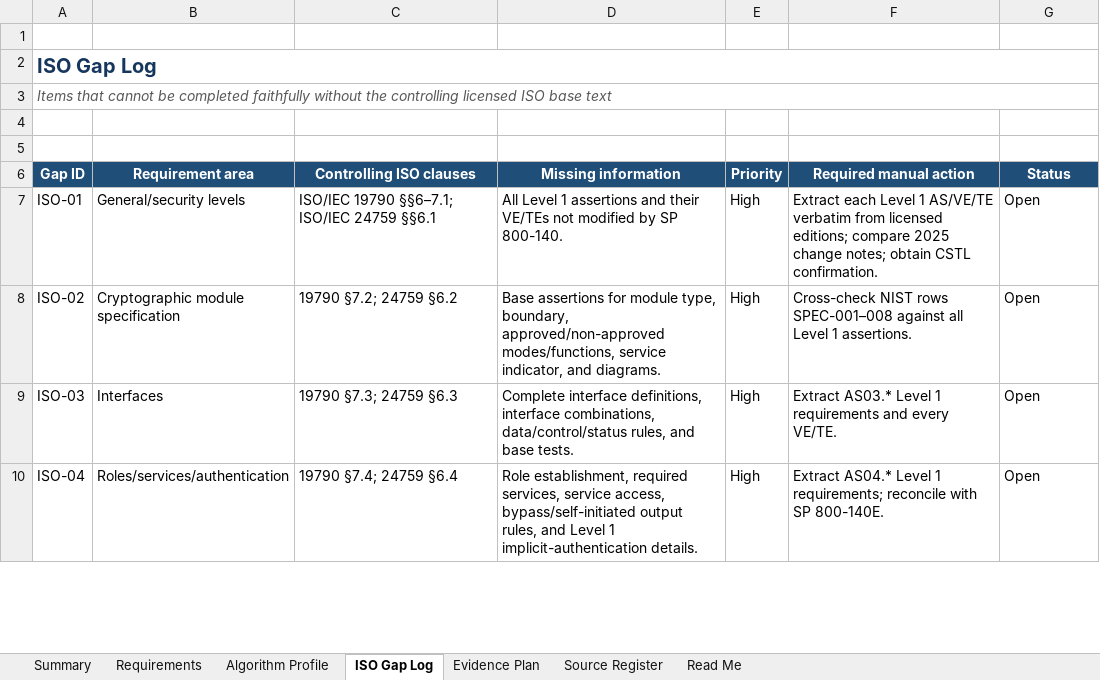
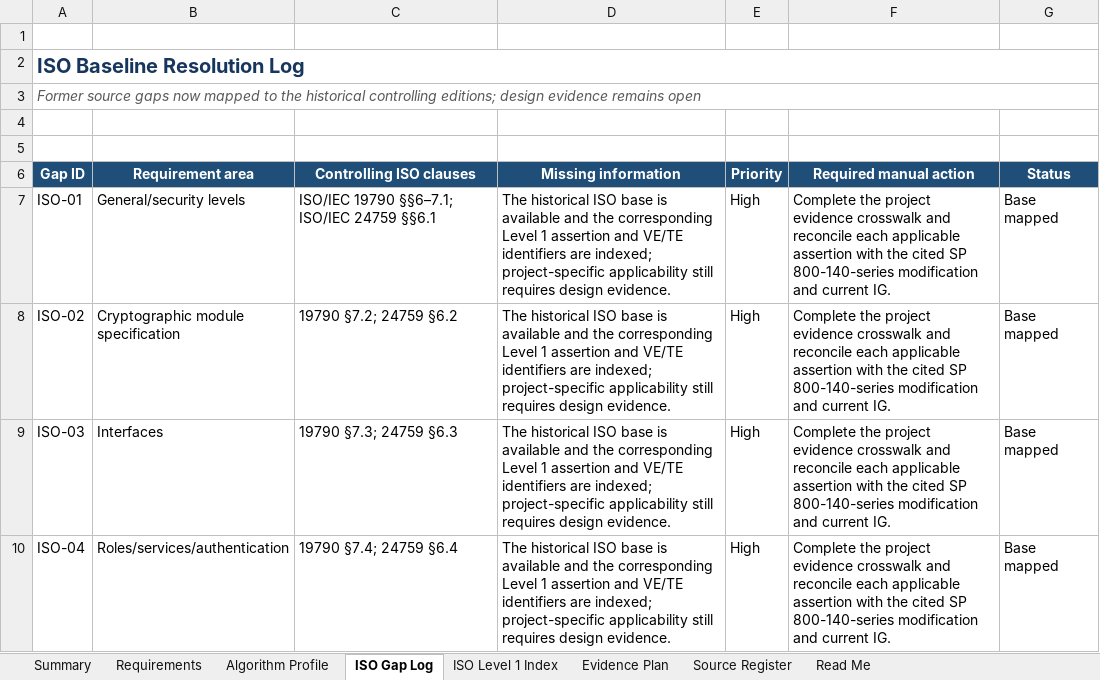
Before and after one commit to kytheros-com/embedded-crypto, an Excel workbook: docs/assurance/CMVP_Level_1_Software_Requirements_Matrix.xlsx, sheet ISO Gap Log, drawn as a sheet; only a part is shown; values as stored, in another font and other column widths than the file's, no borders; conditional formats and table styles not drawn; the diff covers the shown part only; the diff names each change by its address in the sheet, - before the commit and + after, or states it on an @@ line.

Commit message:
Incorporated information from pre-2025 ISO standards 19790 and 24759

```diff
--- a/docs/assurance/CMVP_Level_1_Software_Requirements_Matrix.xlsx (sheet ISO Gap Log)
+++ b/docs/assurance/CMVP_Level_1_Software_Requirements_Matrix.xlsx (sheet ISO Gap Log)
+sheet tab: ISO Level 1 Index
-A2 (Gap ID): ISO Gap Log
+A2 (Gap ID): ISO Baseline Resolution Log
-A3 (Gap ID): Items that cannot be completed faithfully without the controlling licensed ISO base text
+A3 (Gap ID): Former source gaps now mapped to the historical controlling editions; design evidence remains open
-D7 (Missing information): All Level 1 assertions and their VE/TEs not modified by SP 800-140.
+D7 (Missing information): The historical ISO base is available and the corresponding Level 1 assertion and VE/TE identifiers are indexed; project-specific applicability still requires design evidence.
-F7 (Required manual action): Extract each Level 1 AS/VE/TE verbatim from licensed editions; compare 2025 change notes; obtain CSTL confirmation.
+F7 (Required manual action): Complete the project evidence crosswalk and reconcile each applicable assertion with the cited SP 800-140-series modification and current IG.
-G7:G10 (Status): Open
+G7:G10 (Status): Base mapped
-D8 (Missing information): Base assertions for module type, boundary, approved/non-approved modes/functions, service indicator, and diagrams.
+D8 (Missing information): The historical ISO base is available and the corresponding Level 1 assertion and VE/TE identifiers are indexed; project-specific applicability still requires design evidence.
-F8 (Required manual action): Cross-check NIST rows SPEC-001–008 against all Level 1 assertions.
+F8 (Required manual action): Complete the project evidence crosswalk and reconcile each applicable assertion with the cited SP 800-140-series modification and current IG.
-D9 (Missing information): Complete interface definitions, interface combinations, data/control/status rules, and base tests.
+D9 (Missing information): The historical ISO base is available and the corresponding Level 1 assertion and VE/TE identifiers are indexed; project-specific applicability still requires design evidence.
-F9 (Required manual action): Extract AS03.* Level 1 requirements and every VE/TE.
+F9 (Required manual action): Complete the project evidence crosswalk and reconcile each applicable assertion with the cited SP 800-140-series modification and current IG.
-D10 (Missing information): Role establishment, required services, service access, bypass/self-initiated output rules, and Level 1 implicit-authentication details.
+D10 (Missing information): The historical ISO base is available and the corresponding Level 1 assertion and VE/TE identifiers are indexed; project-specific applicability still requires design evidence.
-F10 (Required manual action): Extract AS04.* Level 1 requirements; reconcile with SP 800-140E.
+F10 (Required manual action): Complete the project evidence crosswalk and reconcile each applicable assertion with the cited SP 800-140-series modification and current IG.
```
Also changed, not shown: 32 edited cells elsewhere in this sheet, sheet Requirements, sheet Summary, sheet Read Me, sheet Source Register, formulas that keep their value.
